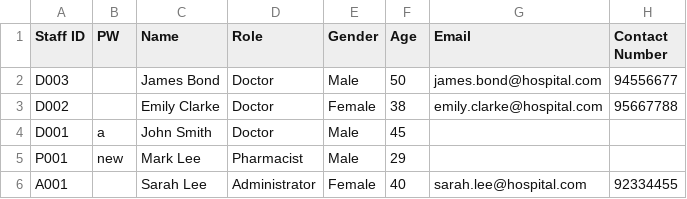
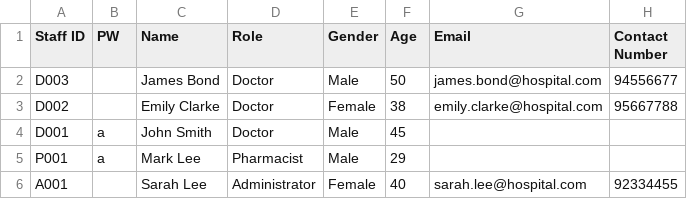
Before and after one commit to Nitecry7/SC2002-Java-Hospital-Management-System-Project, a CSV file: dump/Staff_List.csv, drawn as a sheet.

```diff
--- a/dump/Staff_List.csv
+++ b/dump/Staff_List.csv
@@ -4,3 +4,3 @@ D002,,Emily Clarke,Doctor,Female,38,emily.clarke@hospital.com,95667788
 D001,a,John Smith,Doctor,Male,45
-P001,new,Mark Lee,Pharmacist,Male,29
+P001,a,Mark Lee,Pharmacist,Male,29
 A001,,Sarah Lee,Administrator,Female,40,sarah.lee@hospital.com,92334455
```
Also changed, not shown: dump/AppointmentAOR_List.csv, dump/Patient_List.csv, 10 other files.
